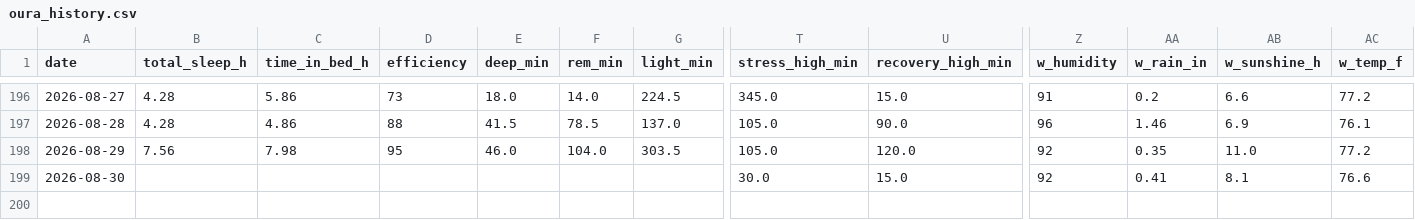
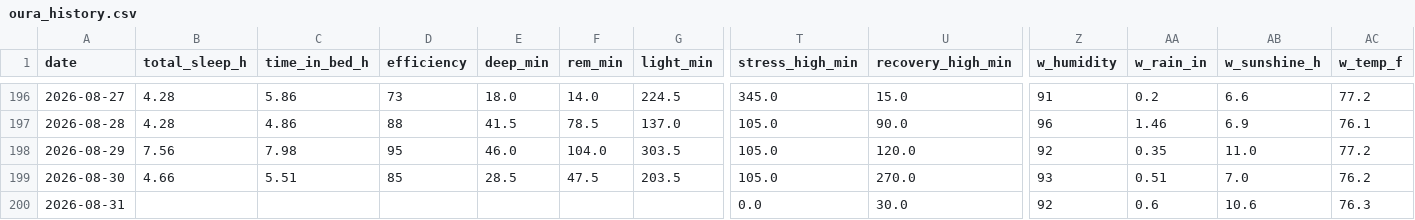
Before and after one commit to muggzzi/oura-notion-sync, a CSV file: docs/oura_history.csv, drawn as a sheet; only a part is shown, gaps mark what is left out; rows hold the shown columns only; the diff covers the shown part only; the diff names each change by its address in the sheet, - before the commit and + after, or states it on an @@ line.

```diff
--- a/docs/oura_history.csv
+++ b/docs/oura_history.csv
-B199 (total_sleep_h): (empty)
+B199 (total_sleep_h): 4.66
-C199 (time_in_bed_h): (empty)
+C199 (time_in_bed_h): 5.51
-D199 (efficiency): (empty)
+D199 (efficiency): 85
-E199 (deep_min): (empty)
+E199 (deep_min): 28.5
-F199 (rem_min): (empty)
+F199 (rem_min): 47.5
-G199 (light_min): (empty)
+G199 (light_min): 203.5
-T199 (stress_high_min): 30.0
+T199 (stress_high_min): 105.0
-U199 (recovery_high_min): 15.0
+U199 (recovery_high_min): 270.0
-Z199 (w_humidity): 92
+Z199 (w_humidity): 93
-AA199 (w_rain_in): 0.41
+AA199 (w_rain_in): 0.51
-AB199 (w_sunshine_h): 8.1
+AB199 (w_sunshine_h): 7.0
-AC199 (w_temp_f): 76.6
+AC199 (w_temp_f): 76.2
+row 200: 2026-08-31 |  |  |  |  |  |  | 0.0 | 30.0 | 92 | 0.6 | 10.6 | 76.3
```
Also changed, not shown: 8 edited cells elsewhere in this file.
